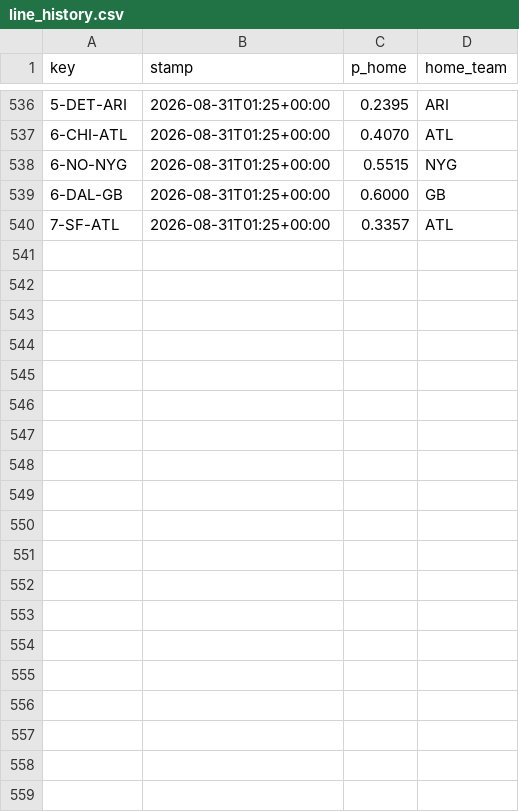
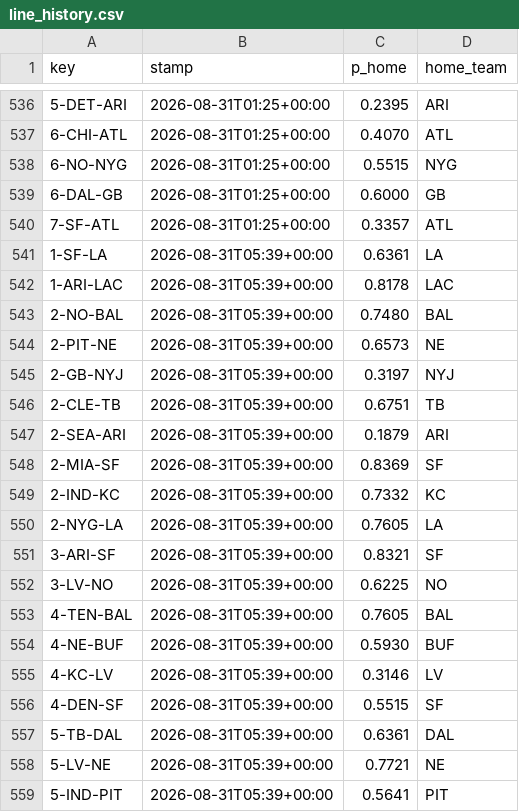
Before and after one commit to Cako18/gridiron-data, a CSV file: data/line_history.csv, drawn as a sheet; only a part is shown, gaps mark what is left out; the diff covers the shown part only; the diff names each change by its address in the sheet, - before the commit and + after, or states it on an @@ line.

```diff
--- a/data/line_history.csv
+++ b/data/line_history.csv
+row 541: 1-SF-LA | 2026-08-31T05:39+00:00 | 0.6361 | LA
+row 542: 1-ARI-LAC | 2026-08-31T05:39+00:00 | 0.8178 | LAC
+row 543: 2-NO-BAL | 2026-08-31T05:39+00:00 | 0.7480 | BAL
+row 544: 2-PIT-NE | 2026-08-31T05:39+00:00 | 0.6573 | NE
+row 545: 2-GB-NYJ | 2026-08-31T05:39+00:00 | 0.3197 | NYJ
+row 546: 2-CLE-TB | 2026-08-31T05:39+00:00 | 0.6751 | TB
+row 547: 2-SEA-ARI | 2026-08-31T05:39+00:00 | 0.1879 | ARI
+row 548: 2-MIA-SF | 2026-08-31T05:39+00:00 | 0.8369 | SF
+row 549: 2-IND-KC | 2026-08-31T05:39+00:00 | 0.7332 | KC
+row 550: 2-NYG-LA | 2026-08-31T05:39+00:00 | 0.7605 | LA
+row 551: 3-ARI-SF | 2026-08-31T05:39+00:00 | 0.8321 | SF
+row 552: 3-LV-NO | 2026-08-31T05:39+00:00 | 0.6225 | NO
+row 553: 4-TEN-BAL | 2026-08-31T05:39+00:00 | 0.7605 | BAL
+row 554: 4-NE-BUF | 2026-08-31T05:39+00:00 | 0.5930 | BUF
+row 555: 4-KC-LV | 2026-08-31T05:39+00:00 | 0.3146 | LV
+row 556: 4-DEN-SF | 2026-08-31T05:39+00:00 | 0.5515 | SF
+row 557: 5-TB-DAL | 2026-08-31T05:39+00:00 | 0.6361 | DAL
+row 558: 5-LV-NE | 2026-08-31T05:39+00:00 | 0.7721 | NE
+row 559: 5-IND-PIT | 2026-08-31T05:39+00:00 | 0.5641 | PIT
```
Also changed, not shown: 9 added rows elsewhere in this file, 1 other file.
